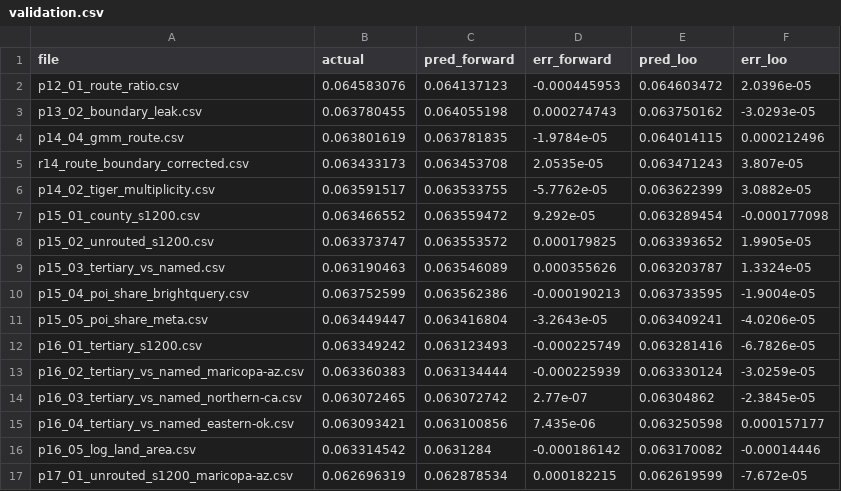
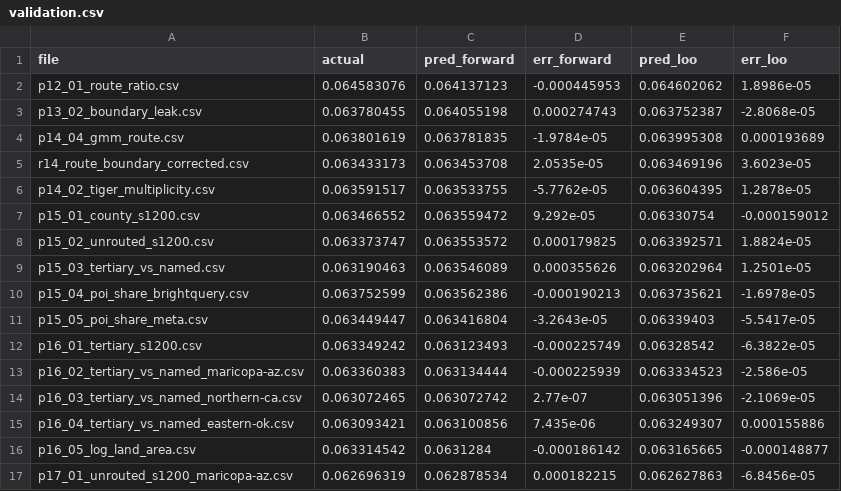
Before and after one commit to iam-dante/bias-bounty-competition, a CSV file: validation.csv, drawn as a sheet; only a part is shown; the diff covers the shown part only.

```diff
--- a/validation.csv
+++ b/validation.csv
@@ -1,17 +1,17 @@
 file,actual,pred_forward,err_forward,pred_loo,err_loo
-p12_01_route_ratio.csv,0.064583076,0.064137123,-0.000445953,0.064603472,2.0396e-05
-p13_02_boundary_leak.csv,0.063780455,0.064055198,0.000274743,0.063750162,-3.0293e-05
-p14_04_gmm_route.csv,0.063801619,0.063781835,-1.9784e-05,0.064014115,0.000212496
-r14_route_boundary_corrected.csv,0.063433173,0.063453708,2.0535e-05,0.063471243,3.807e-05
-p14_02_tiger_multiplicity.csv,0.063591517,0.063533755,-5.7762e-05,0.063622399,3.0882e-05
-p15_01_county_s1200.csv,0.063466552,0.063559472,9.292e-05,0.063289454,-0.000177098
-p15_02_unrouted_s1200.csv,0.063373747,0.063553572,0.000179825,0.063393652,1.9905e-05
-p15_03_tertiary_vs_named.csv,0.063190463,0.063546089,0.000355626,0.063203787,1.3324e-05
-p15_04_poi_share_brightquery.csv,0.063752599,0.063562386,-0.000190213,0.063733595,-1.9004e-05
-p15_05_poi_share_meta.csv,0.063449447,0.063416804,-3.2643e-05,0.063409241,-4.0206e-05
-p16_01_tertiary_s1200.csv,0.063349242,0.063123493,-0.000225749,0.063281416,-6.7826e-05
-p16_02_tertiary_vs_named_maricopa-az.csv,0.063360383,0.063134444,-0.000225939,0.063330124,-3.0259e-05
-p16_03_tertiary_vs_named_northern-ca.csv,0.063072465,0.063072742,2.77e-07,0.06304862,-2.3845e-05
-p16_04_tertiary_vs_named_eastern-ok.csv,0.063093421,0.063100856,7.435e-06,0.063250598,0.000157177
-p16_05_log_land_area.csv,0.063314542,0.0631284,-0.000186142,0.063170082,-0.00014446
-p17_01_unrouted_s1200_maricopa-az.csv,0.062696319,0.062878534,0.000182215,0.062619599,-7.672e-05
+p12_01_route_ratio.csv,0.064583076,0.064137123,-0.000445953,0.064602062,1.8986e-05
+p13_02_boundary_leak.csv,0.063780455,0.064055198,0.000274743,0.063752387,-2.8068e-05
+p14_04_gmm_route.csv,0.063801619,0.063781835,-1.9784e-05,0.063995308,0.000193689
+r14_route_boundary_corrected.csv,0.063433173,0.063453708,2.0535e-05,0.063469196,3.6023e-05
+p14_02_tiger_multiplicity.csv,0.063591517,0.063533755,-5.7762e-05,0.063604395,1.2878e-05
+p15_01_county_s1200.csv,0.063466552,0.063559472,9.292e-05,0.06330754,-0.000159012
+p15_02_unrouted_s1200.csv,0.063373747,0.063553572,0.000179825,0.063392571,1.8824e-05
+p15_03_tertiary_vs_named.csv,0.063190463,0.063546089,0.000355626,0.063202964,1.2501e-05
+p15_04_poi_share_brightquery.csv,0.063752599,0.063562386,-0.000190213,0.063735621,-1.6978e-05
+p15_05_poi_share_meta.csv,0.063449447,0.063416804,-3.2643e-05,0.06339403,-5.5417e-05
+p16_01_tertiary_s1200.csv,0.063349242,0.063123493,-0.000225749,0.06328542,-6.3822e-05
+p16_02_tertiary_vs_named_maricopa-az.csv,0.063360383,0.063134444,-0.000225939,0.063334523,-2.586e-05
+p16_03_tertiary_vs_named_northern-ca.csv,0.063072465,0.063072742,2.77e-07,0.063051396,-2.1069e-05
+p16_04_tertiary_vs_named_eastern-ok.csv,0.063093421,0.063100856,7.435e-06,0.063249307,0.000155886
+p16_05_log_land_area.csv,0.063314542,0.0631284,-0.000186142,0.063165665,-0.000148877
+p17_01_unrouted_s1200_maricopa-az.csv,0.062696319,0.062878534,0.000182215,0.062627863,-6.8456e-05
```
Also changed, not shown: 1 added row and 30 edited cells elsewhere in this file, submission.csv, 3 other files.
